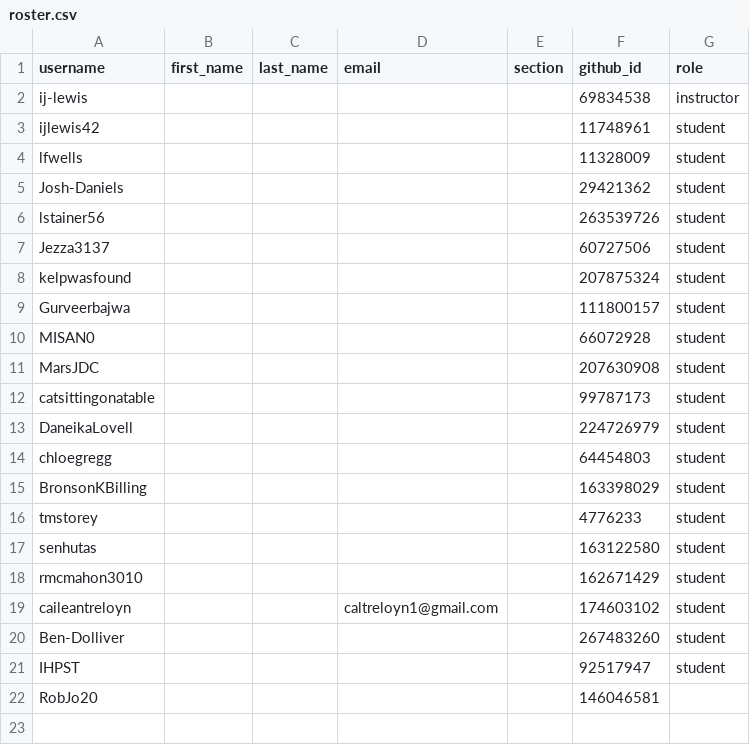
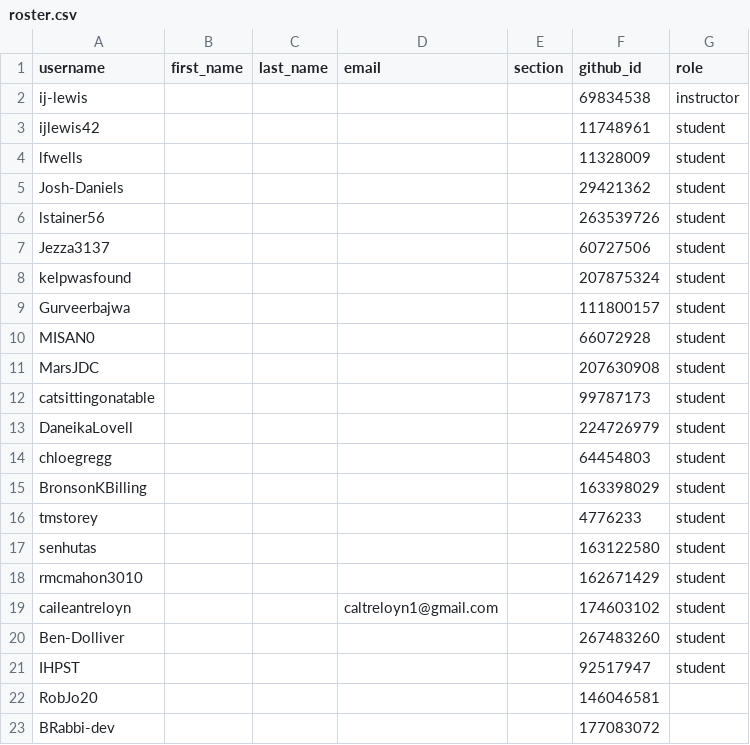
Before and after one commit to utas-kit307/classroom50, a CSV file: kit307-2026/roster.csv, drawn as a sheet; the diff names each change by its address in the sheet, - before the commit and + after, or states it on an @@ line.

Commit message:
[Classroom 50] Add student: kit307-2026/BRabbi-dev

```diff
--- a/kit307-2026/roster.csv
+++ b/kit307-2026/roster.csv
+row 23: BRabbi-dev |  |  |  |  | 177083072
```
